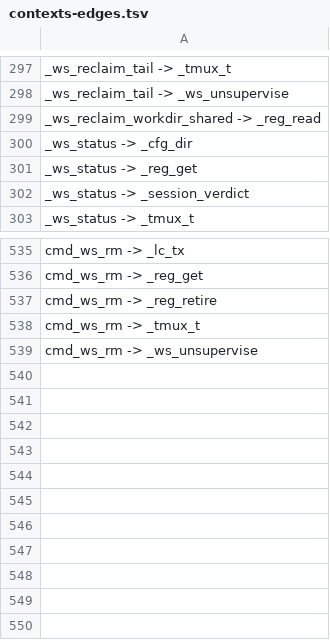
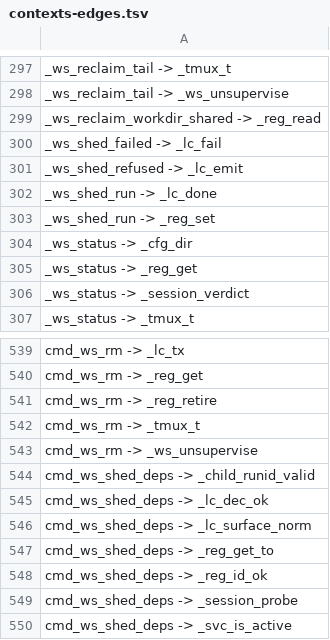
Before and after one commit to Synapsium-Labs/ccrc-pwa, a TSV file: ccd/contexts-edges.tsv, drawn as a sheet; only a part is shown, gaps mark what is left out.

```diff
--- a/ccd/contexts-edges.tsv
+++ b/ccd/contexts-edges.tsv
@@ -299,2 +299,6 @@ _ws_reclaim_tail -> _ws_unsupervise
 _ws_reclaim_workdir_shared -> _reg_read
+_ws_shed_failed -> _lc_fail
+_ws_shed_refused -> _lc_emit
+_ws_shed_run -> _lc_done
+_ws_shed_run -> _reg_set
 _ws_status -> _cfg_dir
@@ -539 +543,8 @@ cmd_ws_rm -> _tmux_t
 cmd_ws_rm -> _ws_unsupervise
+cmd_ws_shed_deps -> _child_runid_valid
+cmd_ws_shed_deps -> _lc_dec_ok
+cmd_ws_shed_deps -> _lc_surface_norm
+cmd_ws_shed_deps -> _reg_get_to
+cmd_ws_shed_deps -> _reg_id_ok
+cmd_ws_shed_deps -> _session_probe
+cmd_ws_shed_deps -> _svc_is_active
```
Also changed, not shown: ccd/contexts.tsv, 4 other files.
